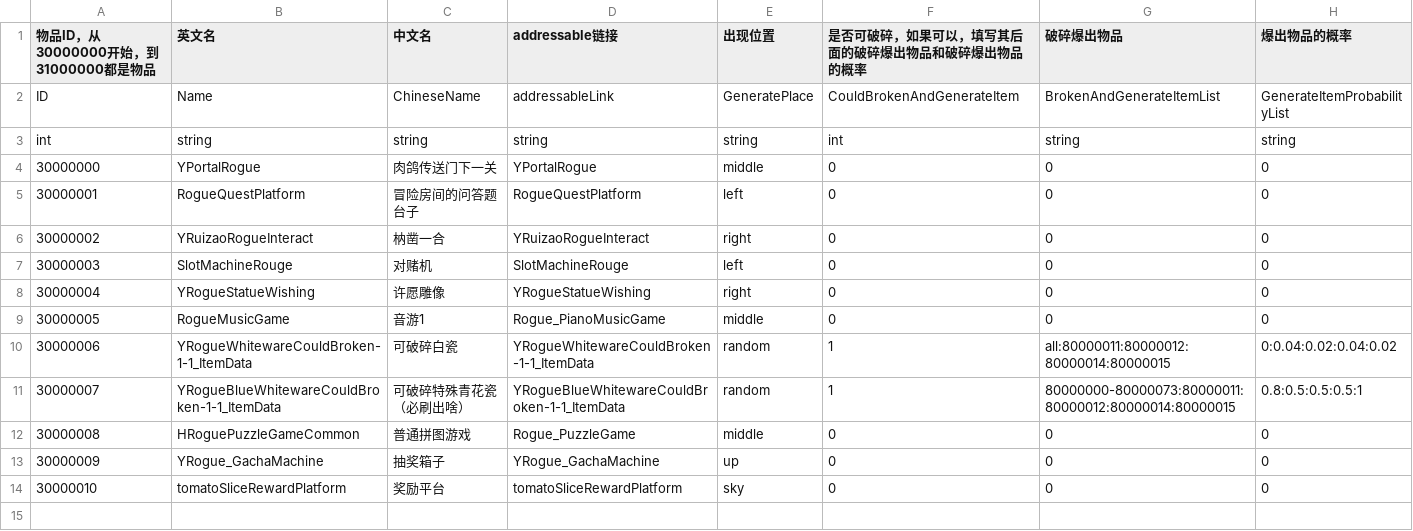
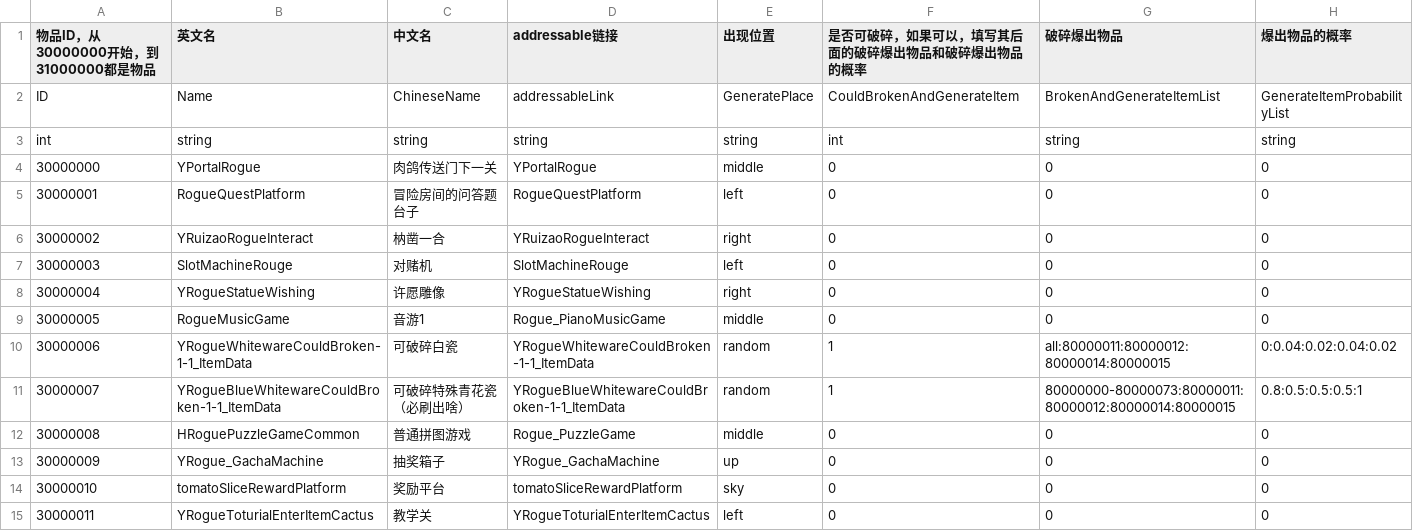
Before and after one commit to YYHHOrganization/GameDemo2024, a CSV file: Assets/Designer/Designer_Tool/CSV2CS/Document/RogueCommonItemCSVFile.csv, drawn as a sheet; the diff names each change by its address in the sheet, - before the commit and + after, or states it on an @@ line.

```diff
--- a/Assets/Designer/Designer_Tool/CSV2CS/Document/RogueCommonItemCSVFile.csv
+++ b/Assets/Designer/Designer_Tool/CSV2CS/Document/RogueCommonItemCSVFile.csv
+row 15: 30000011 | YRogueToturialEnterItemCactus | 教学关 | YRogueToturialEnterItemCactus | left | 0 | 0 | 0
```
Also changed, not shown: Assets/Designer/Designer_Tool/CSV2CS/Document/BornRoomCSVFile.csv, 42 other files.
